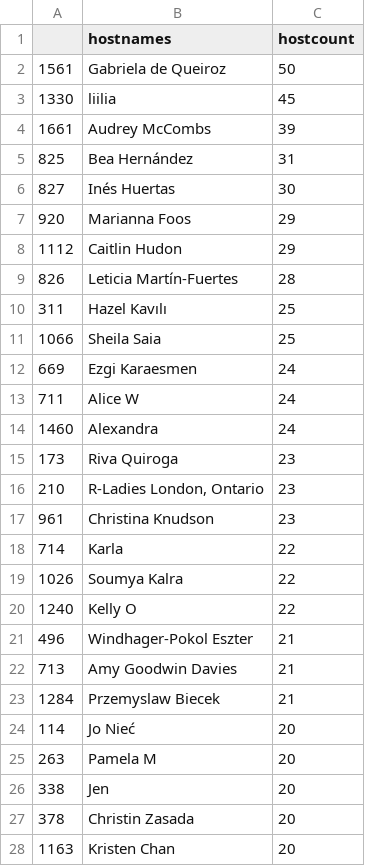
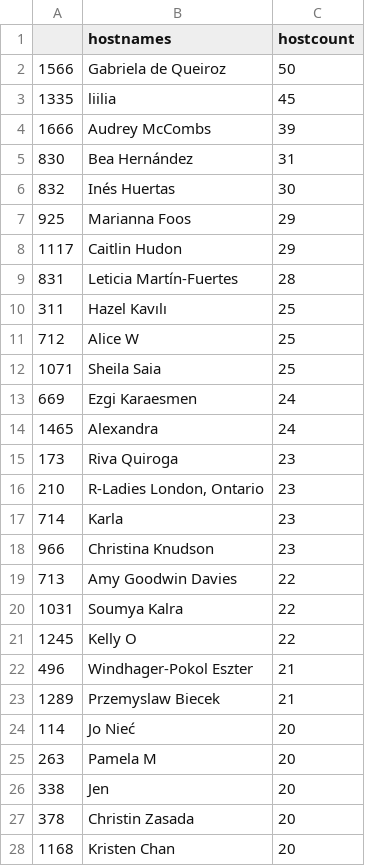
Before and after one commit to r-community/user-groups, a CSV file: docs/data/rladies_hosts.csv, drawn as a sheet; only a part is shown; the diff covers the shown part only.

```diff
--- a/docs/data/rladies_hosts.csv
+++ b/docs/data/rladies_hosts.csv
@@ -1,24 +1,24 @@
 "","hostnames","hostcount"
-"1561","Gabriela de Queiroz",50
-"1330","liilia",45
-"1661","Audrey McCombs",39
-"825","Bea Hernández",31
-"827","Inés Huertas",30
-"920","Marianna Foos",29
-"1112","Caitlin Hudon",29
-"826","Leticia Martín-Fuertes",28
+"1566","Gabriela de Queiroz",50
+"1335","liilia",45
+"1666","Audrey McCombs",39
+"830","Bea Hernández",31
+"832","Inés Huertas",30
+"925","Marianna Foos",29
+"1117","Caitlin Hudon",29
+"831","Leticia Martín-Fuertes",28
 "311","Hazel Kavılı",25
-"1066","Sheila Saia",25
+"712","Alice W",25
+"1071","Sheila Saia",25
 "669","Ezgi Karaesmen",24
-"711","Alice W",24
-"1460","Alexandra",24
+"1465","Alexandra",24
 "173","Riva Quiroga",23
 "210","R-Ladies London, Ontario",23
-"961","Christina Knudson",23
-"714","Karla",22
-"1026","Soumya Kalra",22
-"1240","Kelly O",22
+"714","Karla",23
+"966","Christina Knudson",23
+"713","Amy Goodwin Davies",22
+"1031","Soumya Kalra",22
+"1245","Kelly O",22
 "496","Windhager-Pokol Eszter",21
-"713","Amy Goodwin Davies",21
-"1284","Przemyslaw Biecek",21
+"1289","Przemyslaw Biecek",21
 "114","Jo Nieć",20
@@ -27,2 +27,2 @@
 "378","Christin Zasada",20
-"1163","Kristen Chan",20
+"1168","Kristen Chan",20
```
Also changed, not shown: 9 added rows, 9 removed rows and 98 edited cells elsewhere in this file, docs/data/rladies.csv, docs/data/rugs.csv, 5 other files.
